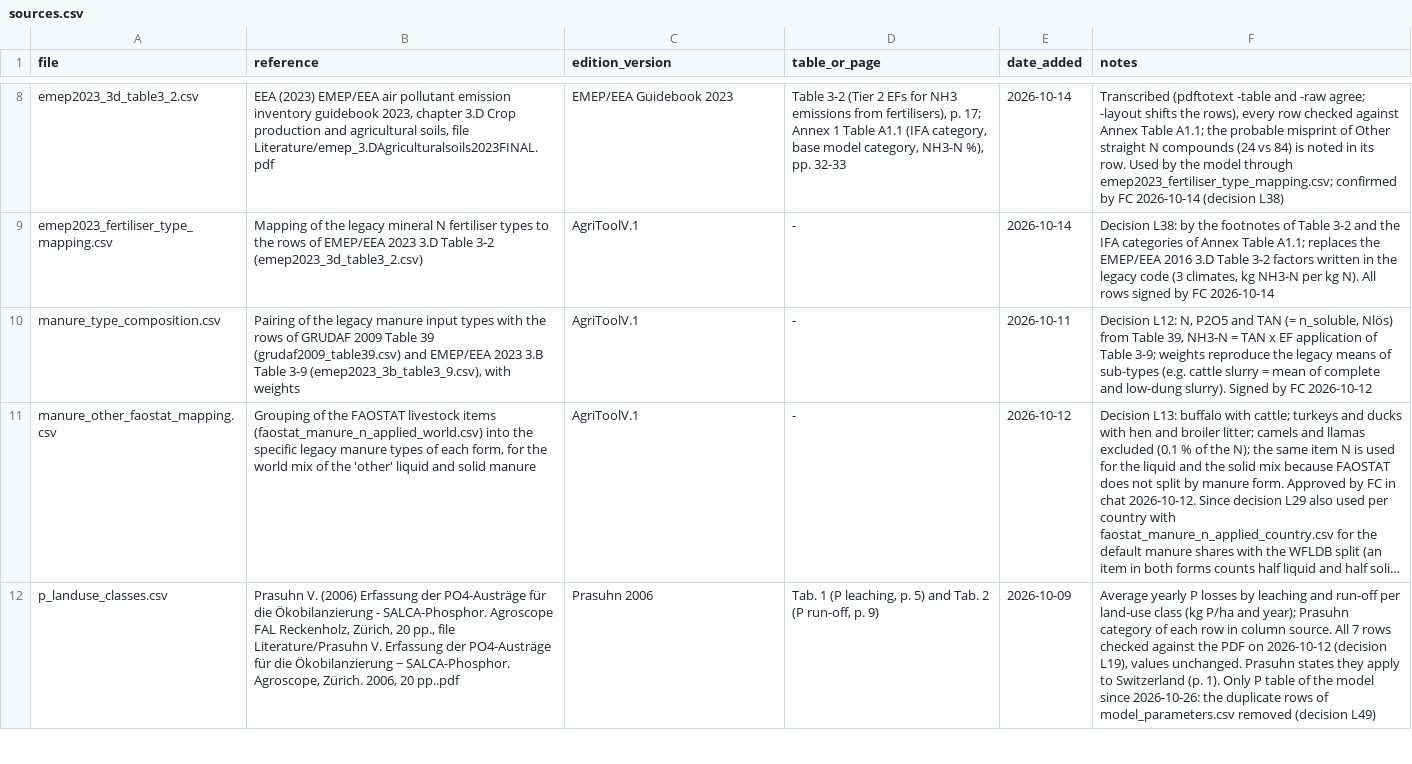
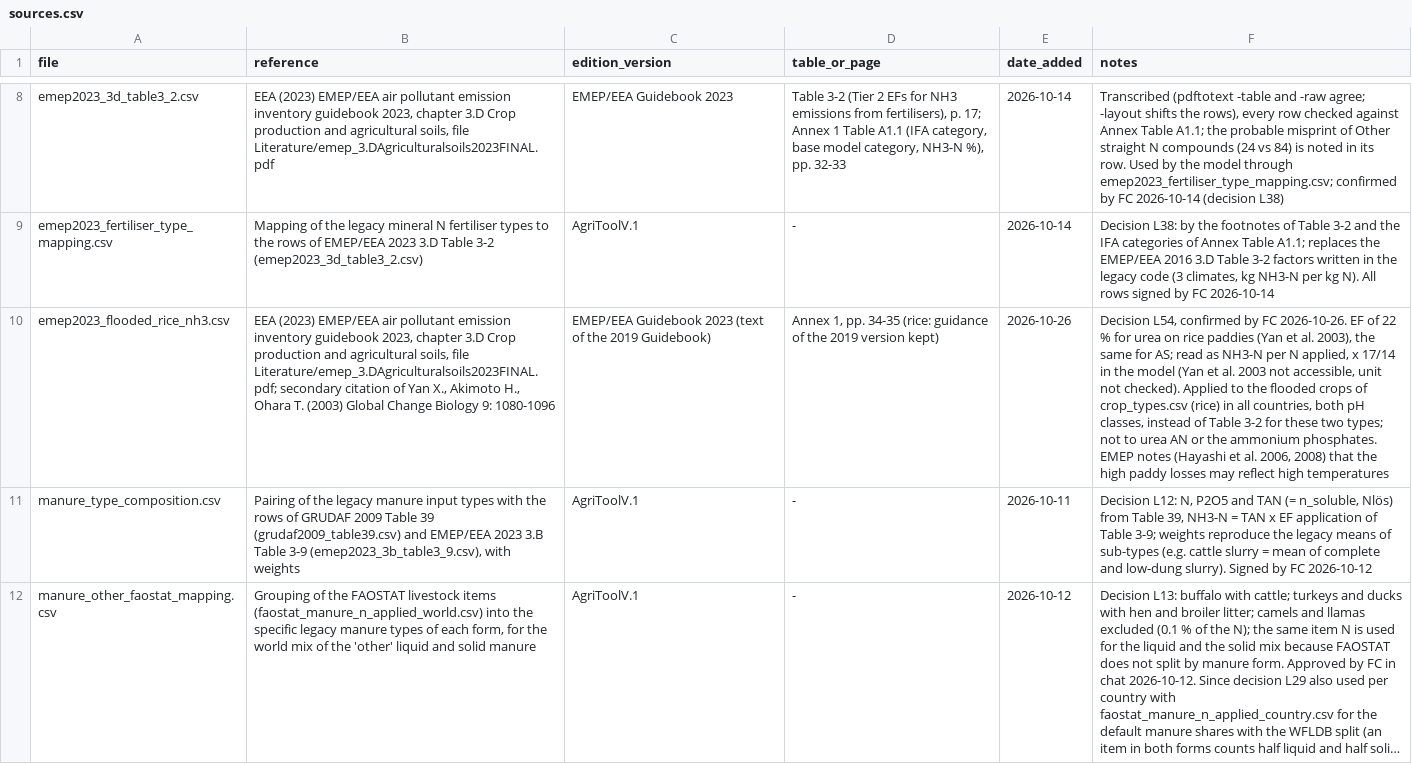
Before and after one commit to cirone-ecoinvent/agritoolv.1, a CSV file: data/sources.csv, drawn as a sheet; only a part is shown, gaps mark what is left out; the shorter side is filled out with more unchanged rows; long unchanged cells end in …; the diff names each change by its address in the sheet, - before the commit and + after, or states it on an @@ line.

Commit message:
NH3 of urea and AS on flooded rice, 22 % as NH3-N (L54)
On the flooded crops of crop_types.csv (rice), urea and ammonium sulphate
lose 22 % of the N applied as NH3-N (0.2675 kg NH3 per kg N), both pH
classes, instead of EMEP/EEA 2023 Table 3-2: EMEP/EEA 2023 3.D Annex 1,
text of the 2019 Guidebook, Yan et al. (2003). New data
emep2023_flooded_rice_nh3.csv; crop is an input of the fertiliser model.
rice_IN snapshot updated: NH3 33.33 -> 41.37 kg/ha.

```diff
--- a/data/sources.csv
+++ b/data/sources.csv
+row 10: emep2023_flooded_rice_nh3.csv | EEA (2023) EMEP/EEA air pollutant emission inventory guidebook 2023, chapter 3.D Crop production and agricultural soils, file Literature/emep_3.DAgriculturalsoils2023FINAL.pdf; secondary citation of Yan X., Akimoto H., Ohara T. (2003) Global Change Biology 9: 1080-1096 | EMEP/EEA Guidebook 2023 (text of the 2019 Guidebook) | Annex 1, pp. 34-35 (rice: guidance of the 2019 version kept) | 2026-10-26 | Decision L54, confirmed by FC 2026-10-26. EF of 22 % for urea on rice paddies (Yan et al. 2003), the same for AS; read as NH3-N per N applied, x 17/14 in the model (Yan et al. 2003 not accessible, unit not checked). Applied to the flooded crops of crop_types.csv (rice) in all countries, both pH classes, instead of Table 3-2 for these two types; not to urea AN or the ammonium phosphates. EMEP notes (Hayashi et al. 2006, 2008) that the high paddy losses may reflect high temperatures
```
Also changed, not shown: 9 other files.
